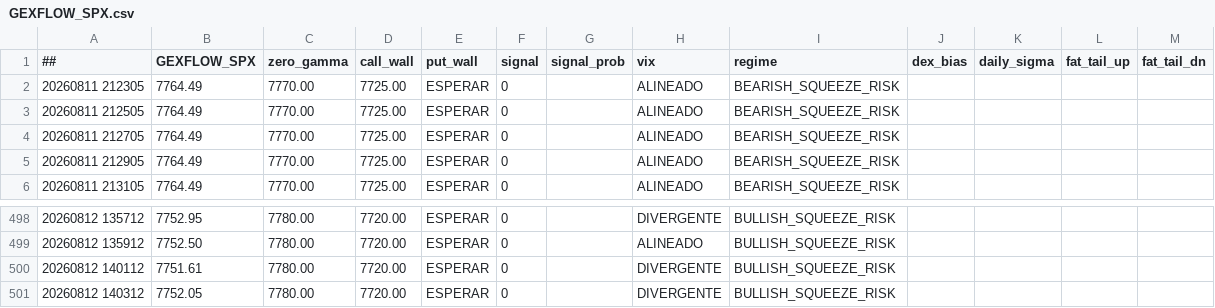
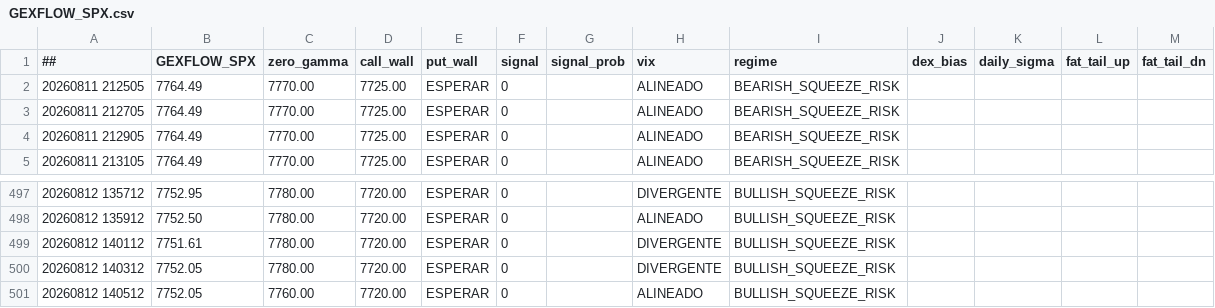
Before and after one commit to cesargont-bit/gexflow-seeds, a CSV file: data/GEXFLOW_SPX.csv, drawn as a sheet; only a part is shown, gaps mark what is left out.

Commit message:
data: 2026-08-12 14:05:12 UTC

```diff
--- a/data/GEXFLOW_SPX.csv
+++ b/data/GEXFLOW_SPX.csv
@@ -1,3 +1,2 @@
 ##,GEXFLOW_SPX,zero_gamma,call_wall,put_wall,signal,signal_prob,vix,regime,dex_bias,daily_sigma,fat_tail_up,fat_tail_dn
-20260811 212305,7764.49,7770.00,7725.00,ESPERAR,0,,ALINEADO,BEARISH_SQUEEZE_RISK,,,
 20260811 212505,7764.49,7770.00,7725.00,ESPERAR,0,,ALINEADO,BEARISH_SQUEEZE_RISK,,,
@@ -501 +500,2 @@
 20260812 140312,7752.05,7780.00,7720.00,ESPERAR,0,,DIVERGENTE,BULLISH_SQUEEZE_RISK,,,
+20260812 140512,7752.05,7760.00,7720.00,ESPERAR,0,,ALINEADO,BULLISH_SQUEEZE_RISK,,,
```
Also changed, not shown: data/GEXFLOW_SPY.csv.
